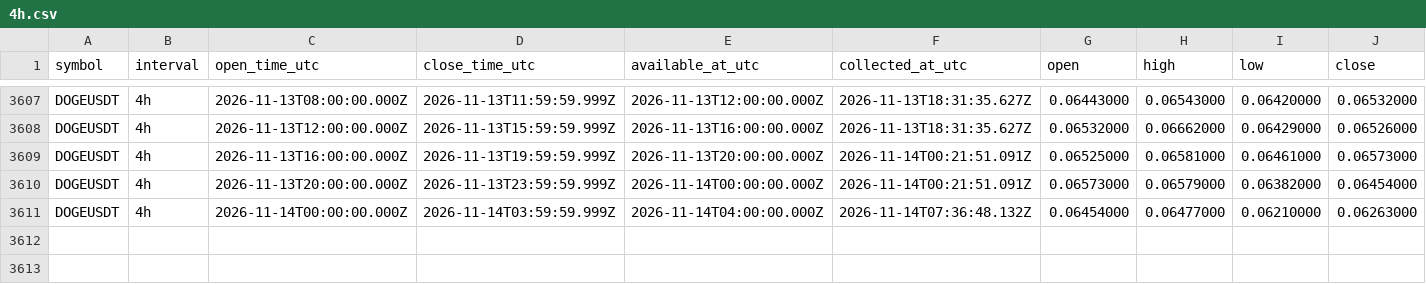
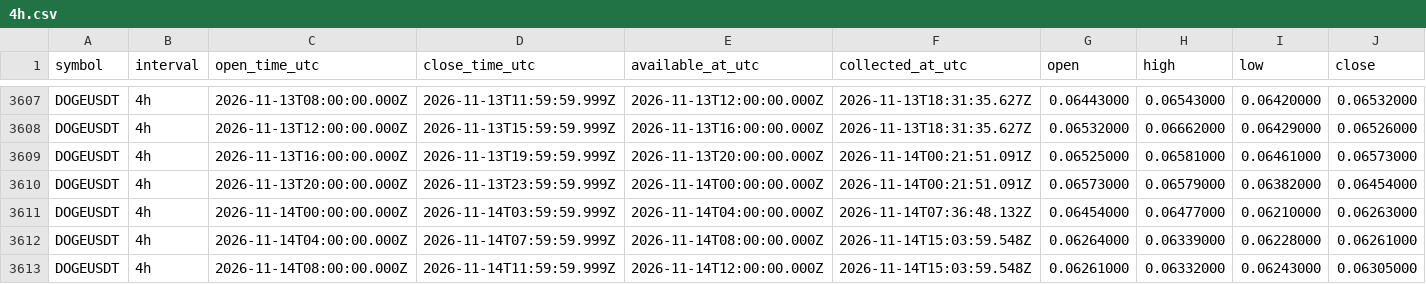
Before and after one commit to Tontsa128/-ai-trading-pro, a CSV file: historical-data/binance/DOGEUSDT/4h.csv, drawn as a sheet; only a part is shown, gaps mark what is left out; rows hold the shown columns only; the diff names each change by its address in the sheet, - before the commit and + after, or states it on an @@ line.

```diff
--- a/historical-data/binance/DOGEUSDT/4h.csv
+++ b/historical-data/binance/DOGEUSDT/4h.csv
+row 3612: DOGEUSDT | 4h | 2026-11-14T04:00:00.000Z | 2026-11-14T07:59:59.999Z | 2026-11-14T08:00:00.000Z | 2026-11-14T15:03:59.548Z | 0.06264000 | 0.06339000 | 0.06228000 | 0.06261000
+row 3613: DOGEUSDT | 4h | 2026-11-14T08:00:00.000Z | 2026-11-14T11:59:59.999Z | 2026-11-14T12:00:00.000Z | 2026-11-14T15:03:59.548Z | 0.06261000 | 0.06332000 | 0.06243000 | 0.06305000
```
Also changed, not shown: historical-data/binance/BNBUSDT/4h.csv, historical-data/binance/BTCUSDT/4h.csv, 12 other files.
